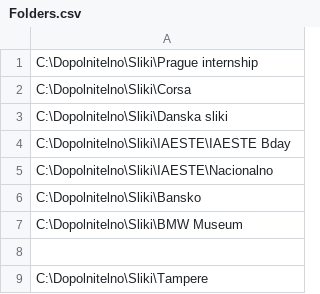
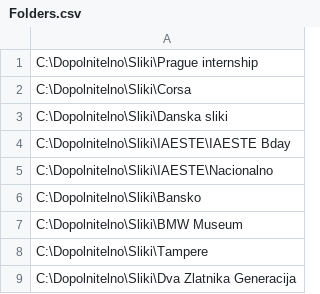
Before and after one commit to filiphr/kinect-gallery, a CSV file: Kinect Gallery/Kinect Gallery/Database/Folders.csv, drawn as a sheet; removed rows and columns are numbered as before the commit, all else as after; the diff names each change by its address in the sheet, - before the commit and + after, or states it on an @@ line.

```diff
--- a/Kinect Gallery/Kinect Gallery/Database/Folders.csv
+++ b/Kinect Gallery/Kinect Gallery/Database/Folders.csv
-row 8: (empty)
+row 9: C:\Dopolnitelno\Sliki\Dva Zlatnika Generacija
```
Also changed, not shown: 3 other files.
